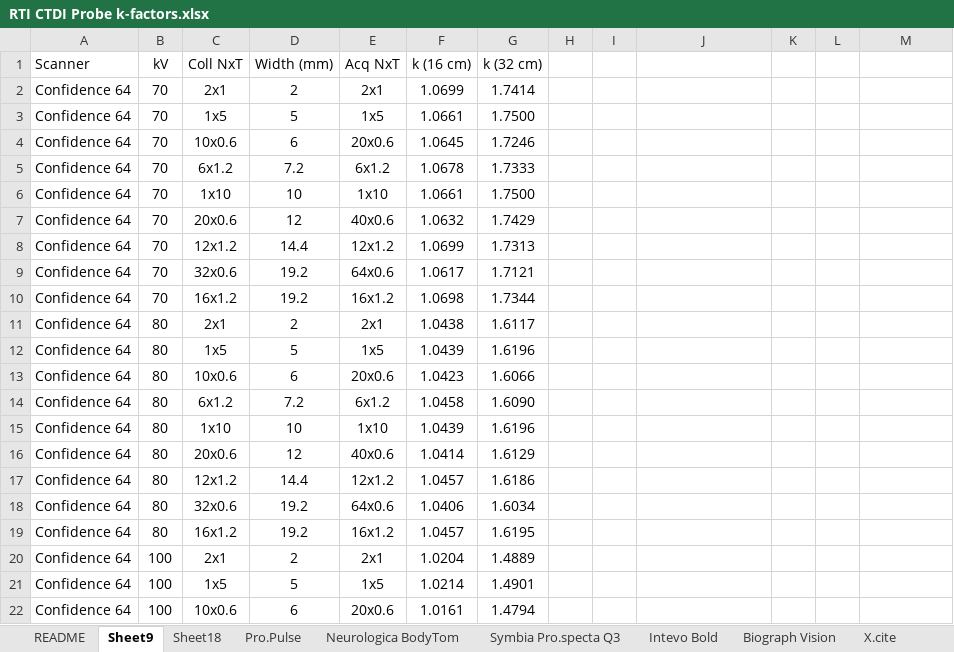
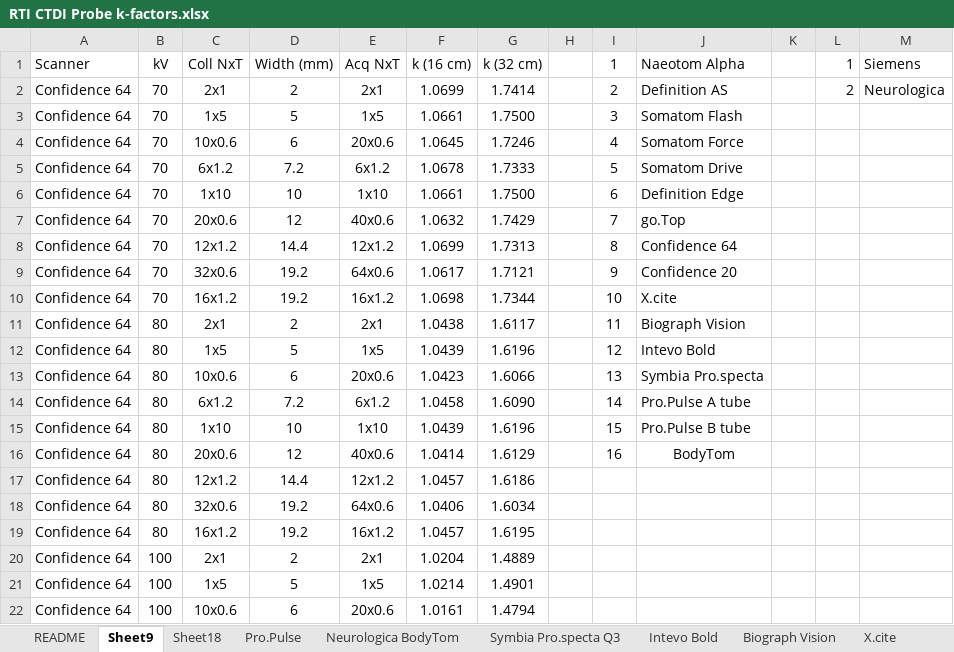
Before and after one commit to imabug/CTDIkf, an Excel workbook: database/data/RTI CTDI Probe k-factors.xlsx, sheet Sheet9, drawn as a sheet; only a part is shown; values as stored, in another font and other column widths than the file's, no borders; the diff names each change by its address in the sheet, - before the commit and + after, or states it on an @@ line.

```diff
--- a/database/data/RTI CTDI Probe k-factors.xlsx (sheet Sheet9)
+++ b/database/data/RTI CTDI Probe k-factors.xlsx (sheet Sheet9)
-I1: (empty)
+I1: 1
-J1: (empty)
+J1: Naeotom Alpha
-L1: (empty)
+L1: 1
-M1: (empty)
+M1: Siemens
-I2 (1): (empty)
+I2 (1): 2
-J2 (Naeotom Alpha): (empty)
+J2 (Naeotom Alpha): Definition AS
-L2 (1): (empty)
+L2 (1): 2
-M2 (Siemens): (empty)
+M2 (Siemens): Neurologica
-I3 (1): (empty)
+I3 (1): 3
-J3 (Naeotom Alpha): (empty)
+J3 (Naeotom Alpha): Somatom Flash
-I4 (1): (empty)
+I4 (1): 4
-J4 (Naeotom Alpha): (empty)
+J4 (Naeotom Alpha): Somatom Force
-I5 (1): (empty)
+I5 (1): 5
-J5 (Naeotom Alpha): (empty)
+J5 (Naeotom Alpha): Somatom Drive
-I6 (1): (empty)
+I6 (1): 6
-J6 (Naeotom Alpha): (empty)
+J6 (Naeotom Alpha): Definition Edge
-I7 (1): (empty)
+I7 (1): 7
-J7 (Naeotom Alpha): (empty)
+J7 (Naeotom Alpha): go.Top
-I8 (1): (empty)
+I8 (1): 8
-J8 (Naeotom Alpha): (empty)
+J8 (Naeotom Alpha): Confidence 64
-I9 (1): (empty)
+I9 (1): 9
-J9 (Naeotom Alpha): (empty)
+J9 (Naeotom Alpha): Confidence 20
-I10 (1): (empty)
+I10 (1): 10
-J10 (Naeotom Alpha): (empty)
+J10 (Naeotom Alpha): X.cite
-I11 (1): (empty)
+I11 (1): 11
-J11 (Naeotom Alpha): (empty)
+J11 (Naeotom Alpha): Biograph Vision
-I12 (1): (empty)
+I12 (1): 12
-J12 (Naeotom Alpha): (empty)
+J12 (Naeotom Alpha): Intevo Bold
-I13 (1): (empty)
+I13 (1): 13
-J13 (Naeotom Alpha): (empty)
+J13 (Naeotom Alpha): Symbia Pro.specta
-I14 (1): (empty)
+I14 (1): 14
-J14 (Naeotom Alpha): (empty)
+J14 (Naeotom Alpha): Pro.Pulse A tube
-I15 (1): (empty)
+I15 (1): 15
-J15 (Naeotom Alpha): (empty)
+J15 (Naeotom Alpha): Pro.Pulse B tube
-I16 (1): (empty)
+I16 (1): 16
-J16 (Naeotom Alpha): (empty)
+J16 (Naeotom Alpha): BodyTom
```
Also changed, not shown: sheet Sheet18.
